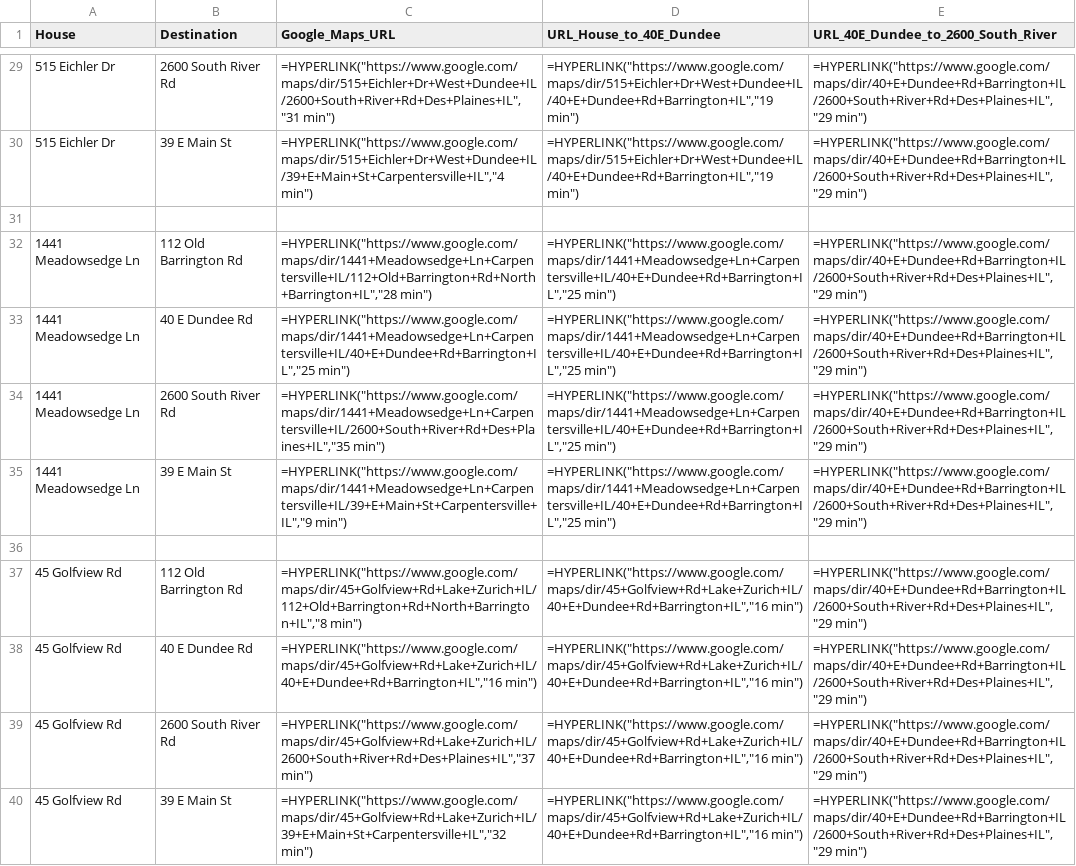
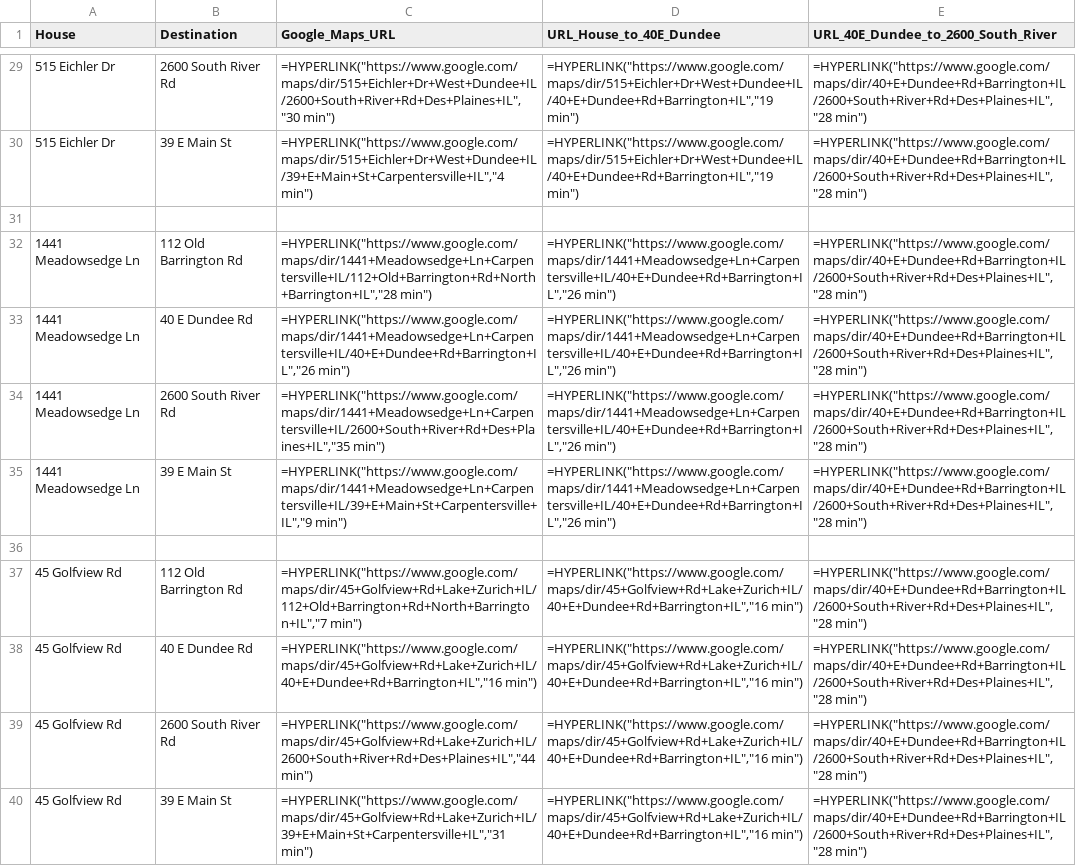
Before and after one commit to CPease-AE/HouseHunt, a CSV file: House,Destination.csv, drawn as a sheet; only a part is shown, gaps mark what is left out; the diff covers the shown part only; the diff names each change by its address in the sheet, - before the commit and + after, or states it on an @@ line.

```diff
--- a/House,Destination.csv
+++ b/House,Destination.csv
-C29 (Google_Maps_URL): =HYPERLINK("https://www.google.com/maps/dir/515+Eichler+Dr+West+Dundee+IL/2600+South+River+Rd+Des+Plaines+IL","31 min")
+C29 (Google_Maps_URL): =HYPERLINK("https://www.google.com/maps/dir/515+Eichler+Dr+West+Dundee+IL/2600+South+River+Rd+Des+Plaines+IL","30 min")
-E29:E30: =HYPERLINK("https://www.google.com/maps/dir/40+E+Dundee+Rd+Barrington+IL/2600+South+River+Rd+Des+Plaines+IL","29 min")
+E29:E30: =HYPERLINK("https://www.google.com/maps/dir/40+E+Dundee+Rd+Barrington+IL/2600+South+River+Rd+Des+Plaines+IL","28 min")
-D32:D35 (URL_House_to_40E_Dundee): =HYPERLINK("https://www.google.com/maps/dir/1441+Meadowsedge+Ln+Carpentersville+IL/40+E+Dundee+Rd+Barrington+IL","25 min")
+D32:D35 (URL_House_to_40E_Dundee): =HYPERLINK("https://www.google.com/maps/dir/1441+Meadowsedge+Ln+Carpentersville+IL/40+E+Dundee+Rd+Barrington+IL","26 min")
-E32:E35: =HYPERLINK("https://www.google.com/maps/dir/40+E+Dundee+Rd+Barrington+IL/2600+South+River+Rd+Des+Plaines+IL","29 min")
+E32:E35: =HYPERLINK("https://www.google.com/maps/dir/40+E+Dundee+Rd+Barrington+IL/2600+South+River+Rd+Des+Plaines+IL","28 min")
-C33 (Google_Maps_URL): =HYPERLINK("https://www.google.com/maps/dir/1441+Meadowsedge+Ln+Carpentersville+IL/40+E+Dundee+Rd+Barrington+IL","25 min")
+C33 (Google_Maps_URL): =HYPERLINK("https://www.google.com/maps/dir/1441+Meadowsedge+Ln+Carpentersville+IL/40+E+Dundee+Rd+Barrington+IL","26 min")
-C37 (Google_Maps_URL): =HYPERLINK("https://www.google.com/maps/dir/45+Golfview+Rd+Lake+Zurich+IL/112+Old+Barrington+Rd+North+Barrington+IL","8 min")
+C37 (Google_Maps_URL): =HYPERLINK("https://www.google.com/maps/dir/45+Golfview+Rd+Lake+Zurich+IL/112+Old+Barrington+Rd+North+Barrington+IL","7 min")
-E37:E40: =HYPERLINK("https://www.google.com/maps/dir/40+E+Dundee+Rd+Barrington+IL/2600+South+River+Rd+Des+Plaines+IL","29 min")
+E37:E40: =HYPERLINK("https://www.google.com/maps/dir/40+E+Dundee+Rd+Barrington+IL/2600+South+River+Rd+Des+Plaines+IL","28 min")
-C39 (Google_Maps_URL): =HYPERLINK("https://www.google.com/maps/dir/45+Golfview+Rd+Lake+Zurich+IL/2600+South+River+Rd+Des+Plaines+IL","37 min")
+C39 (Google_Maps_URL): =HYPERLINK("https://www.google.com/maps/dir/45+Golfview+Rd+Lake+Zurich+IL/2600+South+River+Rd+Des+Plaines+IL","44 min")
-C40 (Google_Maps_URL): =HYPERLINK("https://www.google.com/maps/dir/45+Golfview+Rd+Lake+Zurich+IL/39+E+Main+St+Carpentersville+IL","32 min")
+C40 (Google_Maps_URL): =HYPERLINK("https://www.google.com/maps/dir/45+Golfview+Rd+Lake+Zurich+IL/39+E+Main+St+Carpentersville+IL","31 min")
```
Also changed, not shown: 27 edited cells elsewhere in this file, Property Listings Overview - Cameron - Short List.csv, 5 other files.
